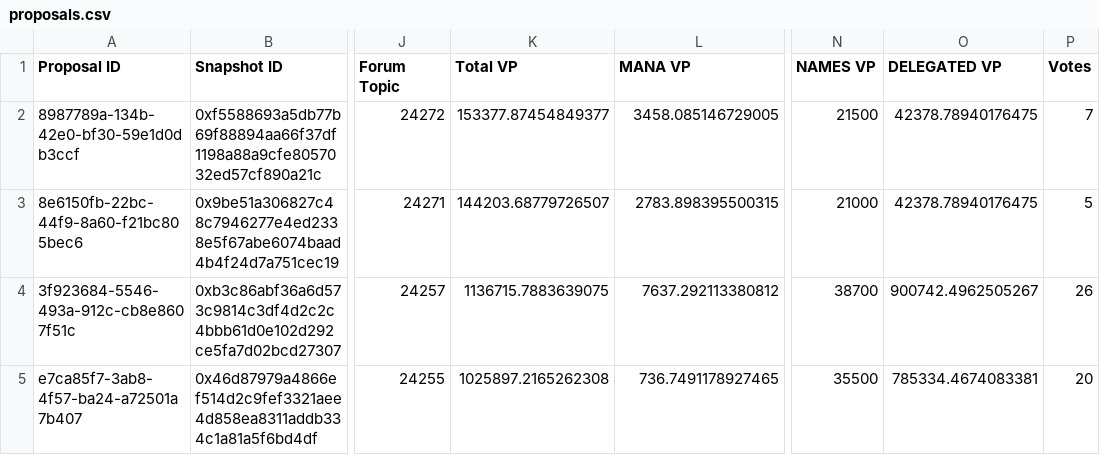
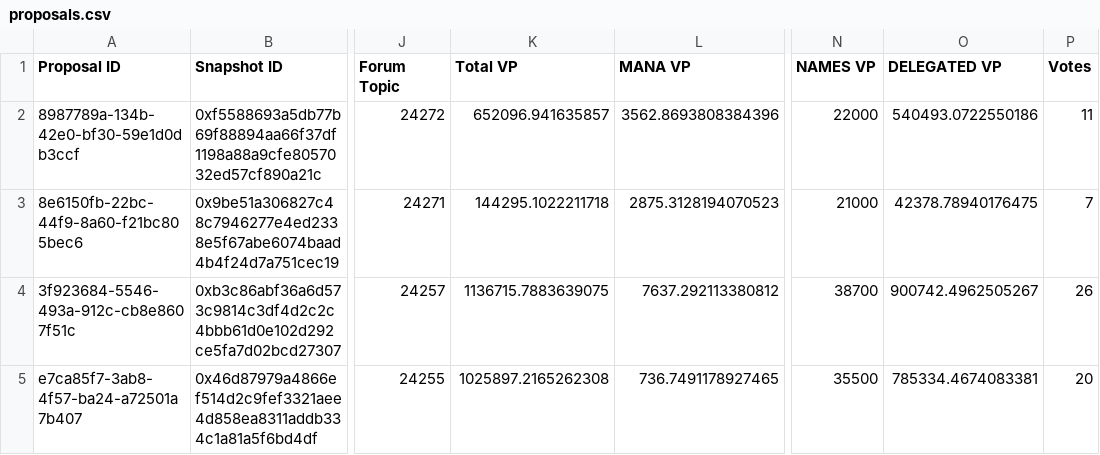
Before and after one commit to Decentraland-DAO/transparency, a CSV file: proposals.csv, drawn as a sheet; only a part is shown, gaps mark what is left out; the diff names each change by its address in the sheet, - before the commit and + after, or states it on an @@ line.

```diff
--- a/proposals.csv
+++ b/proposals.csv
-K2 (Total VP): 153377.87454849377
+K2 (Total VP): 652096.941635857
-L2 (MANA VP): 3458.085146729005
+L2 (MANA VP): 3562.8693808384396
-N2 (NAMES VP): 21500
+N2 (NAMES VP): 22000
-O2 (DELEGATED VP): 42378.78940176475
+O2 (DELEGATED VP): 540493.0722550186
-P2 (Votes): 7
+P2 (Votes): 11
-K3 (Total VP): 144203.68779726507
+K3 (Total VP): 144295.1022211718
-L3 (MANA VP): 2783.898395500315
+L3 (MANA VP): 2875.3128194070523
-P3 (Votes): 5
+P3 (Votes): 7
```
Also changed, not shown: balances.csv, members.csv, 5 other files.
